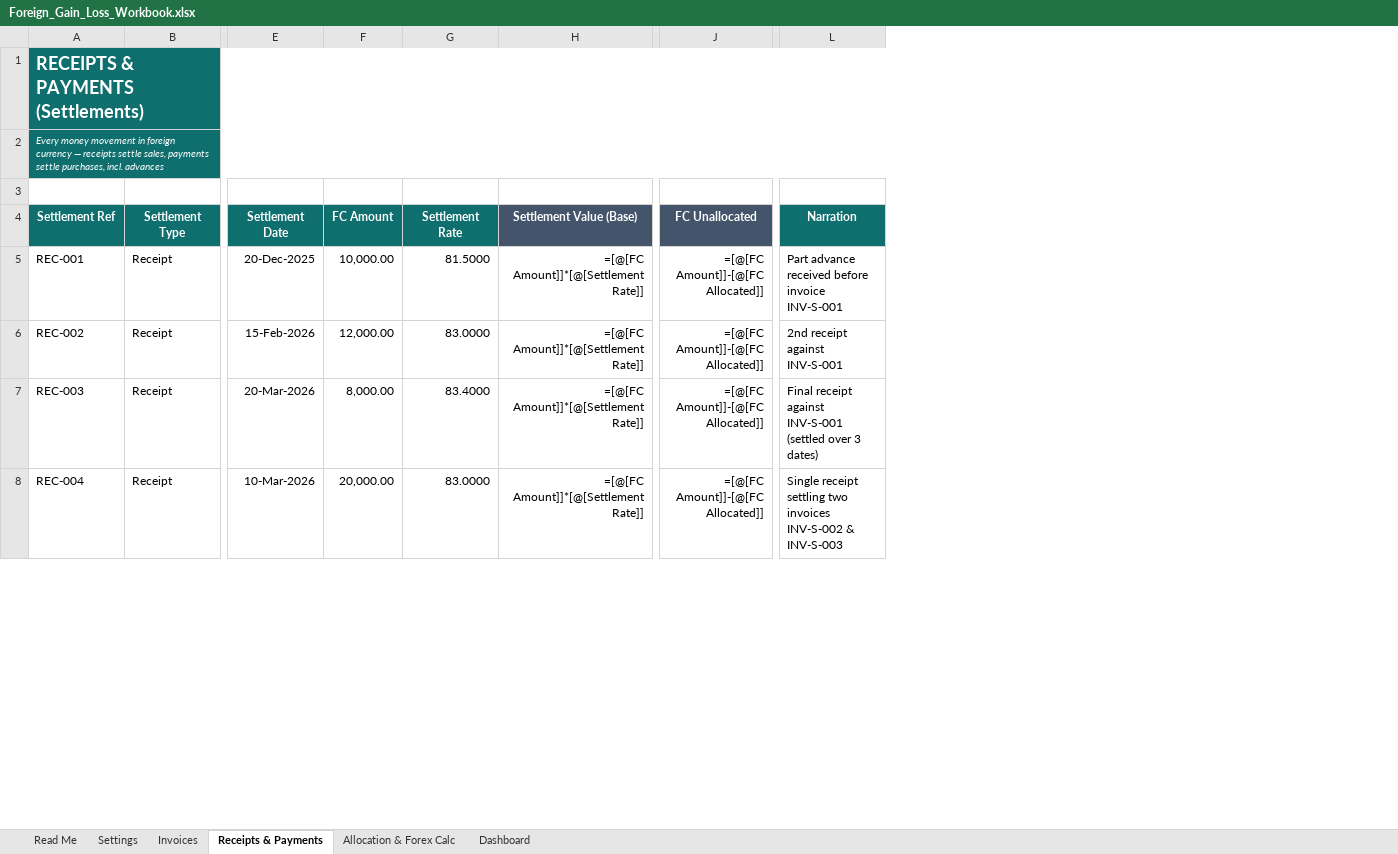
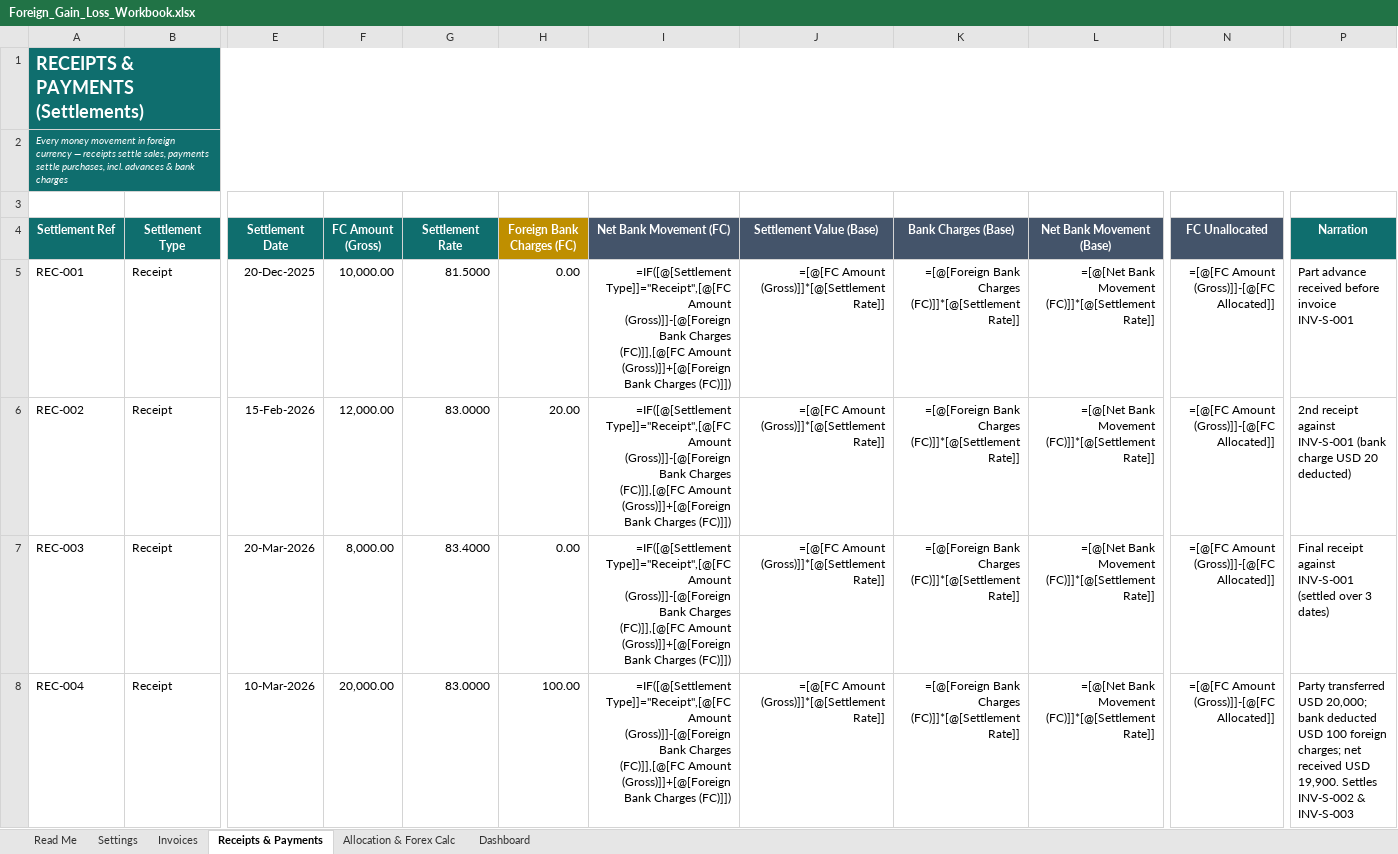
Before and after one commit to khatrisagar27-hub/Claude-, an Excel workbook: Foreign_Gain_Loss_Workbook.xlsx, sheet Receipts & Payments, drawn as a sheet; only a part is shown, gaps mark what is left out; values as stored, in another font and other column widths than the file's, no borders; formulas without a stored value are shown as written; table styles not drawn; addresses are those after the commit; the diff covers the shown part only; the diff names each change by its address in the sheet, - before the commit and + after, or states it on an @@ line.

```diff
--- a/Foreign_Gain_Loss_Workbook.xlsx (sheet Receipts & Payments)
+++ b/Foreign_Gain_Loss_Workbook.xlsx (sheet Receipts & Payments)
+column H (Foreign Bank Charges (FC)), rows 5-8: 0.00 | 20.00 | 0.00 | 100.00
+column I (Net Bank Movement (FC)), rows 5-8: all =IF([@[Settlement Type]]="Receipt",[@[FC Amount (Gross)]]-[@[Foreign Bank Charges (FC)]],[@[FC Amount (Gross)]]+[@[Foreign Bank Charges (FC)]])
+column K (Bank Charges (Base)), rows 5-8: all =[@[Foreign Bank Charges (FC)]]*[@[Settlement Rate]]
+column L (Net Bank Movement (Base)), rows 5-8: all =[@[Net Bank Movement (FC)]]*[@[Settlement Rate]]
-A2 (Settlement Ref): …incl. advances
+A2 (Settlement Ref): …incl. advances & bank charges
-F4: FC Amount
+F4: FC Amount (Gross)
-J5:J8 (Settlement Value (Base)): =[@[FC Amount]]*[@[Settlement Rate]]
+J5:J8 (Settlement Value (Base)): =[@[FC Amount (Gross)]]*[@[Settlement Rate]]
-N5:N8 (FC Unallocated): =[@[FC Amount]]-[@[FC Allocated]]
+N5:N8 (FC Unallocated): =[@[FC Amount (Gross)]]-[@[FC Allocated]]
-P6 (Narration): 2nd receipt against INV-S-001
+P6 (Narration): 2nd receipt against INV-S-001 (bank charge USD 20 deducted)
-P8 (Narration): Single receipt settling two invoices INV-S-002 &…
+P8 (Narration): Party transferred USD 20,000; bank deducted USD 100 foreign charges; net received USD 19,900. Settles INV-S-002 &…
```
Also changed, not shown: 9 edited cells elsewhere in this sheet, sheet Dashboard, sheet Read Me, 1 other file.
